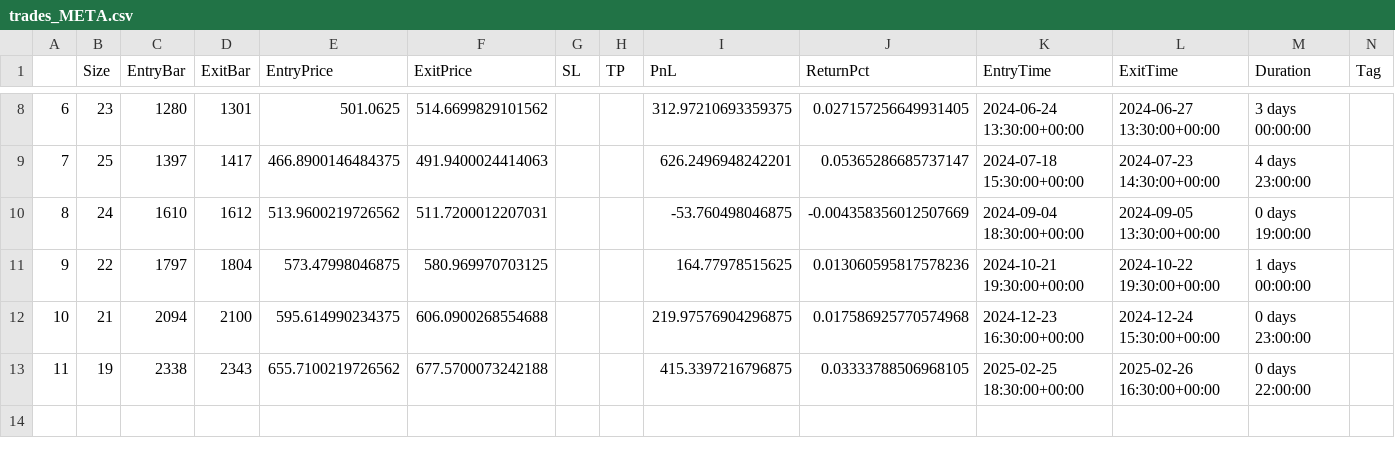
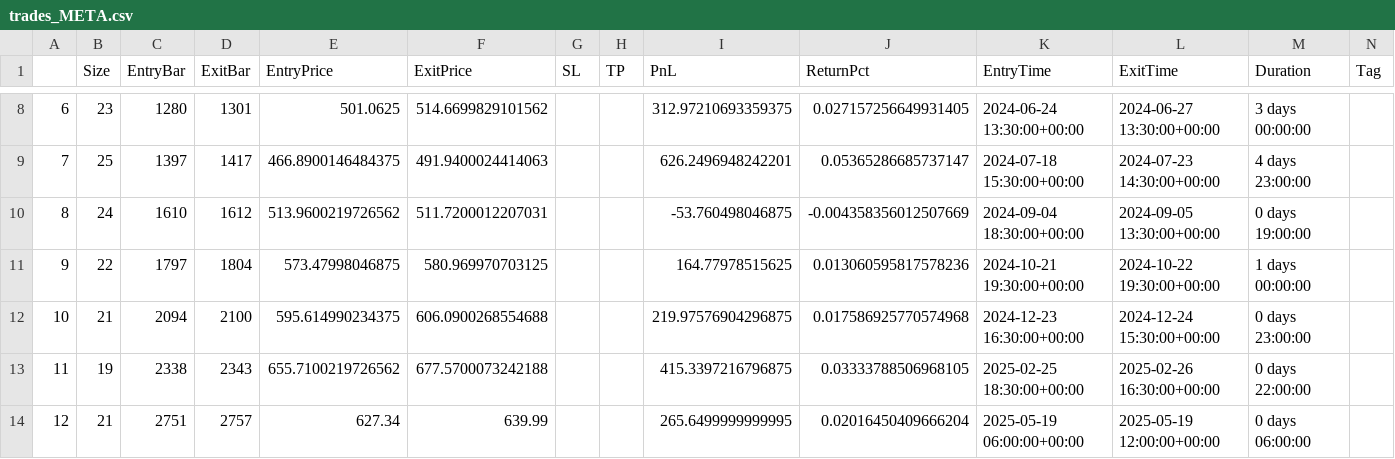
Before and after one commit to LinderCa/Notebooks_Trading, a CSV file: notebooks/data/backtesting/trades_META.csv, drawn as a sheet; only a part is shown, gaps mark what is left out; rows hold the shown columns only; the diff names each change by its address in the sheet, - before the commit and + after, or states it on an @@ line.

Commit message:
Actualizar resultados del notebook

```diff
--- a/notebooks/data/backtesting/trades_META.csv
+++ b/notebooks/data/backtesting/trades_META.csv
+row 14: 12 | 21 | 2751 | 2757 | 627.34 | 639.99 |  |  | 265.6499999999995 | 0.02016450409666204 | 2025-05-19 06:00:00+00:00 | 2025-05-19 12:00:00+00:00 | 0 days 06:00:00
```
Also changed, not shown: notebooks/data/backtesting/result.csv, notebooks/data/backtesting/trades_AAPL.csv, 1 other file.
